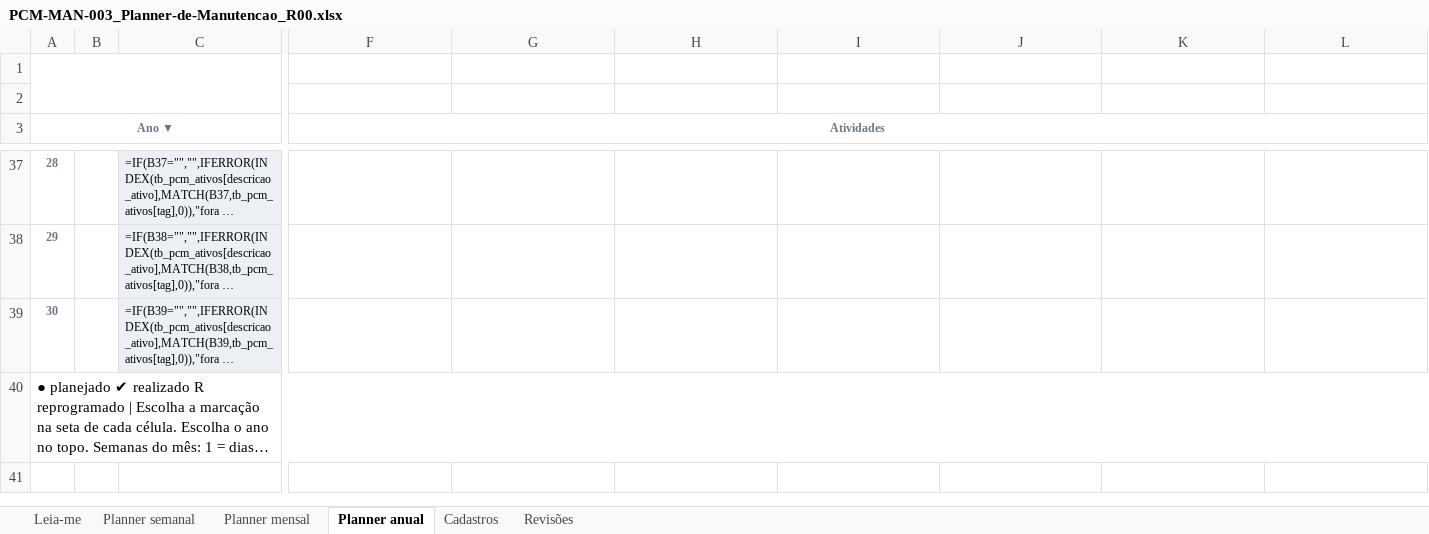
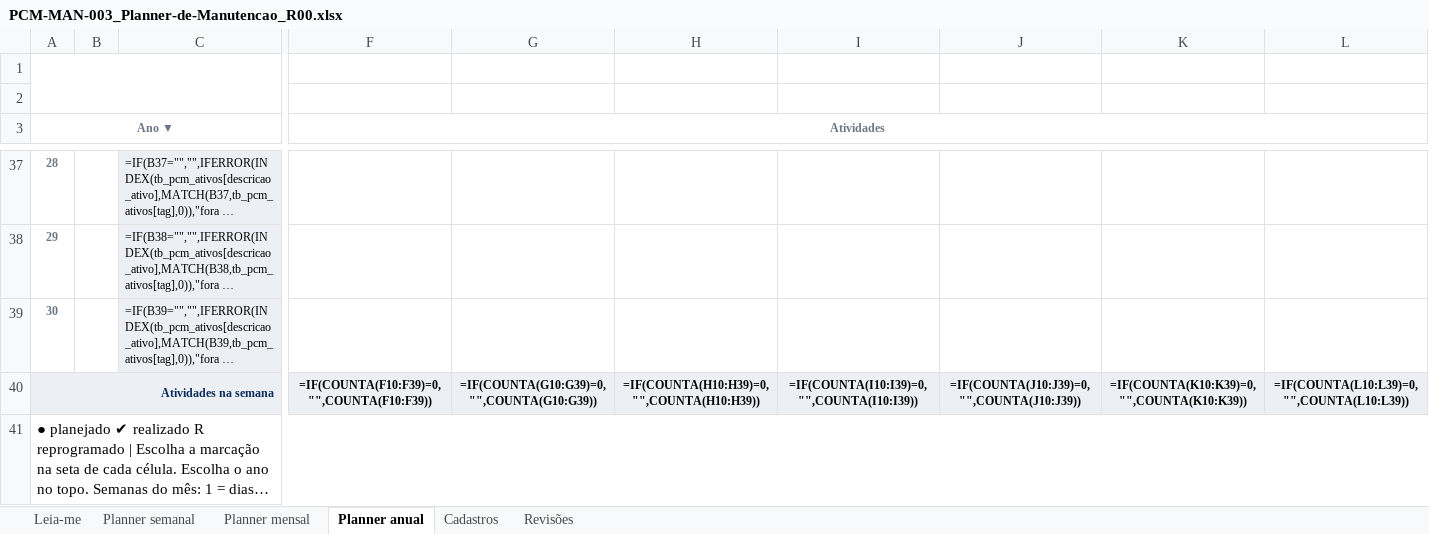
Before and after one commit to td9251156-creator/pcm-direto, an Excel workbook: public/modelos/biblioteca-v2/PCM-MAN-003_Planner-de-Manutencao_R00.xlsx, sheet Planner anual, drawn as a sheet; only a part is shown, gaps mark what is left out; long unchanged cells end in …; values as stored, in another font and other column widths than the file's, no borders; formulas without a stored value are shown as written; charts and pictures and conditional formats not drawn; rows hold the shown columns only; the diff names each change by its address in the sheet, - before the commit and + after, or states it on an @@ line.

```diff
--- a/public/modelos/biblioteca-v2/PCM-MAN-003_Planner-de-Manutencao_R00.xlsx (sheet Planner anual)
+++ b/public/modelos/biblioteca-v2/PCM-MAN-003_Planner-de-Manutencao_R00.xlsx (sheet Planner anual)
+row 40: Atividades na semana |  |  | =IF(COUNTA(F10:F39)=0,"",COUNTA(F10:F39)) | =IF(COUNTA(G10:G39)=0,"",COUNTA(G10:G39)) | =IF(COUNTA(H10:H39)=0,"",COUNTA(H10:H39)) | =IF(COUNTA(I10:I39)=0,"",COUNTA(I10:I39)) | =IF(COUNTA(J10:J39)=0,"",COUNTA(J10:J39)) | =IF(COUNTA(K10:K39)=0,"",COUNTA(K10:K39)) | =IF(COUNTA(L10:L39)=0,"",COUNTA(L10:L39))
```
Also changed, not shown: sheet Planner mensal, sheet Planner semanal, public/modelos/biblioteca-v2/PCM-MAN-001_Controle-Documental_R00.xlsx, public/modelos/biblioteca-v2/PCM-MAN-004_Ordens-de-Servico_R00.xlsx, 32 other files.
